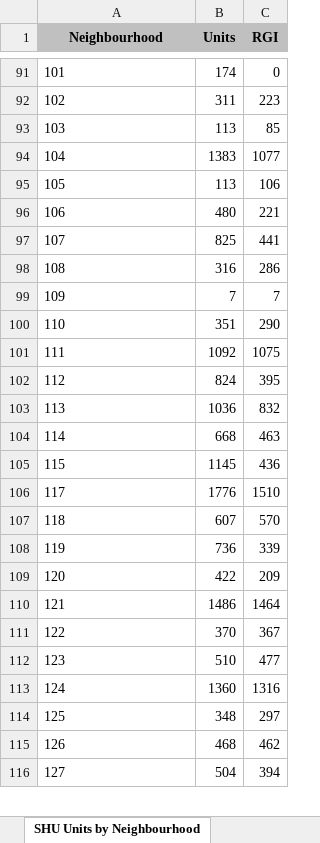
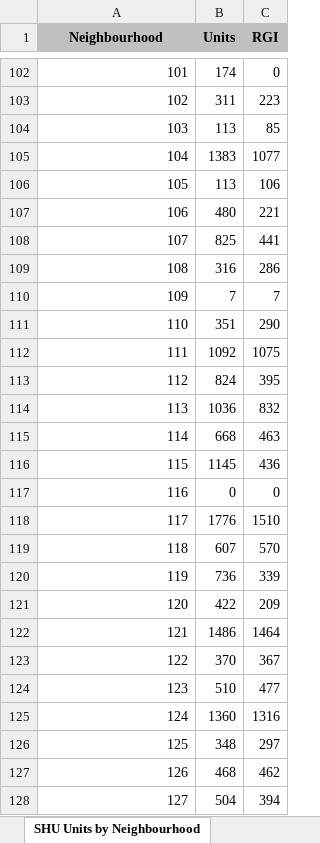
Before and after one commit to keenanjude/FirstProject, an Excel workbook: data/social_housing_density.xlsx, sheet SHU Units by Neighbourhood, drawn as a sheet; only a part is shown, gaps mark what is left out; values as stored, in another font and other column widths than the file's, no borders; addresses are those after the commit; the diff covers the shown part only; the diff names each change by its address in the sheet, - before the commit and + after, or states it on an @@ line.

```diff
--- a/data/social_housing_density.xlsx (sheet SHU Units by Neighbourhood)
+++ b/data/social_housing_density.xlsx (sheet SHU Units by Neighbourhood)
-A102:A116 alignment: left
+A102:A116 alignment: right
+row 117: 116 | 0 | 0
-A118:A128 alignment: left
+A118:A128 alignment: right
```
Also changed, not shown: other rows of this sheet, 2 other files.
